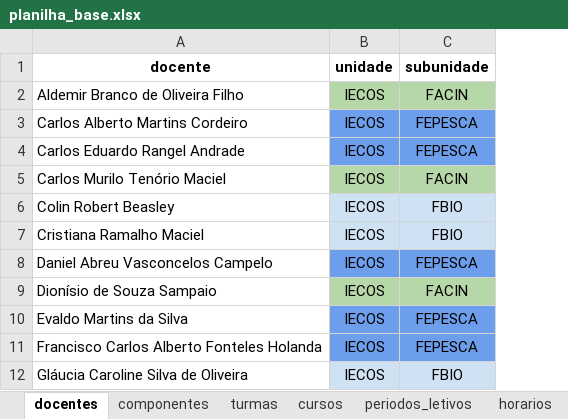
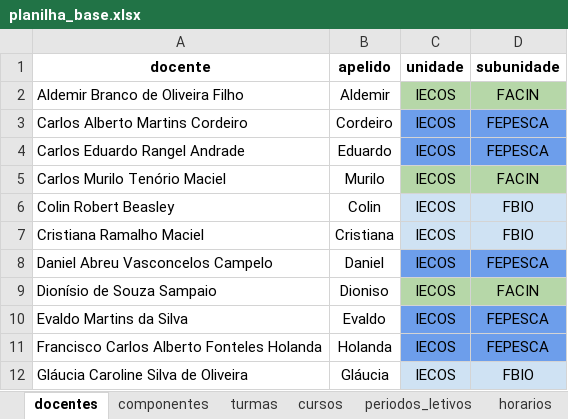
Before and after one commit to astuciasnor/gestor-iecos, an Excel workbook: dados/planilha_base.xlsx, sheet docentes, drawn as a sheet; only a part is shown; values as stored, in another font and other column widths than the file's, no borders; the diff names each change by its address in the sheet, - before the commit and + after, or states it on an @@ line.

Commit message:
refactor(dados): enxuga export SIGAA, marca conflitos importados e inclui apelido
- remove campos internos (generatedAt, plan, modo, subGrupo) do payload SIGAA

- corrige resolveActiveAcademicPeriod para metadados de periodo parciais

- propaga flag importado na deteccao de conflitos de docente

- adiciona campo apelido em convert_data.py e regenera dados_app.json/planilha_base

- atualiza testes de academic_rules

```diff
--- a/dados/planilha_base.xlsx (sheet docentes)
+++ b/dados/planilha_base.xlsx (sheet docentes)
+column B (apelido), rows 2-12: Aldemir | Cordeiro | Eduardo | Murilo | Colin | Cristiana | Daniel | Dioniso | Evaldo | Holanda | Gláucia
```
Also changed, not shown: 6 other files.
